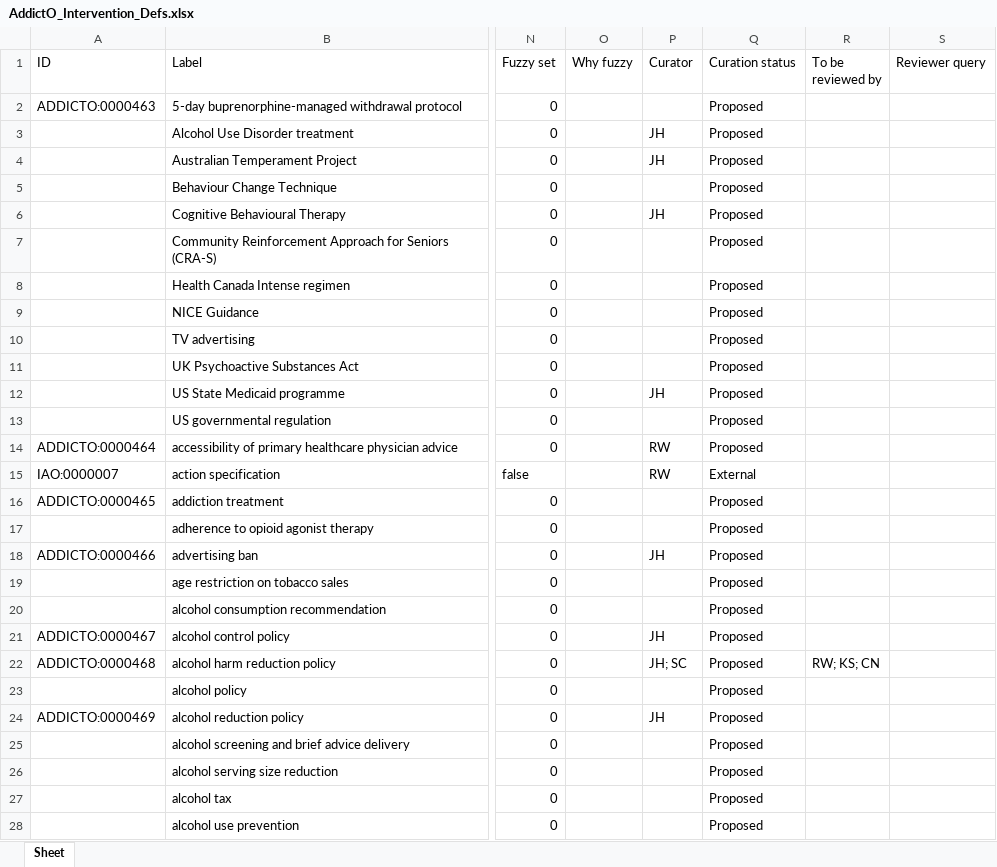
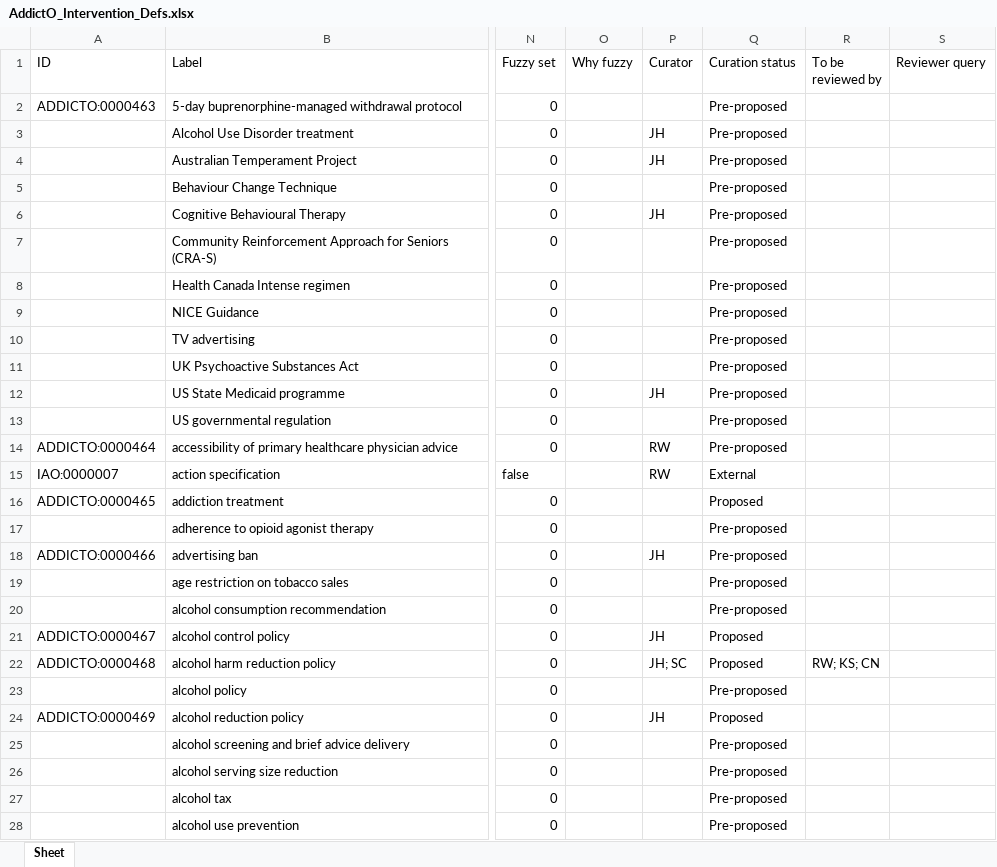
Before and after one commit to addicto-org/addiction-ontology, an Excel workbook: inputs/AddictO_Intervention_Defs.xlsx, sheet Sheet, drawn as a sheet; only a part is shown, gaps mark what is left out; values as stored, in another font and other column widths than the file's, no cell formats; the diff covers the shown part only; the diff names each change by its address in the sheet, - before the commit and + after, or states it on an @@ line.

Commit message:
Updating AddictO_Intervention_Defs.xlsx
Set terms to Pre-proposed

```diff
--- a/inputs/AddictO_Intervention_Defs.xlsx (sheet Sheet)
+++ b/inputs/AddictO_Intervention_Defs.xlsx (sheet Sheet)
-Q2:Q14 (Curation status): Proposed
+Q2:Q14 (Curation status): Pre-proposed
-Q17:Q20 (Curation status): Proposed
+Q17:Q20 (Curation status): Pre-proposed
-Q23 (Curation status): Proposed
+Q23 (Curation status): Pre-proposed
-Q25:Q28 (Curation status): Proposed
+Q25:Q28 (Curation status): Pre-proposed
```
Also changed, not shown: 271 edited cells elsewhere in this sheet, cell formats.
